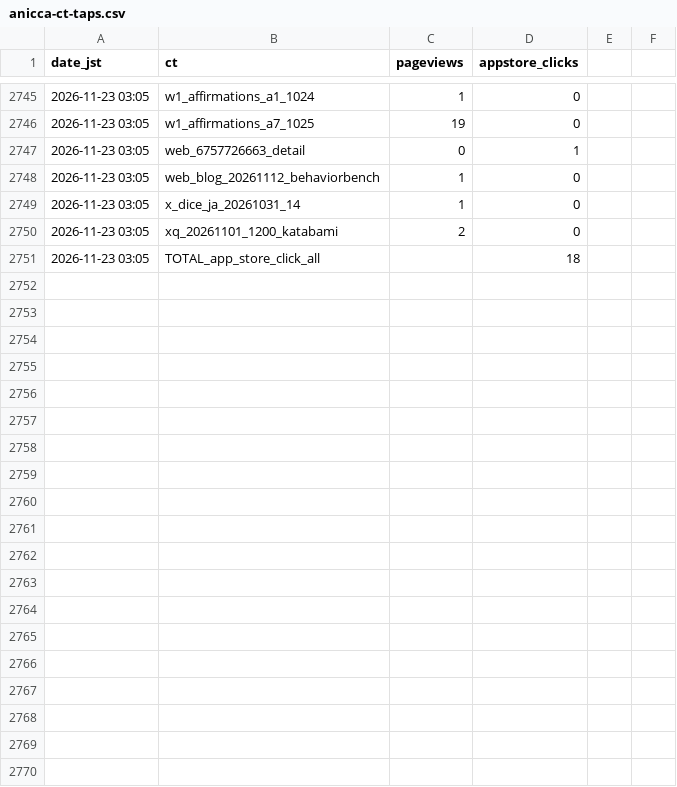
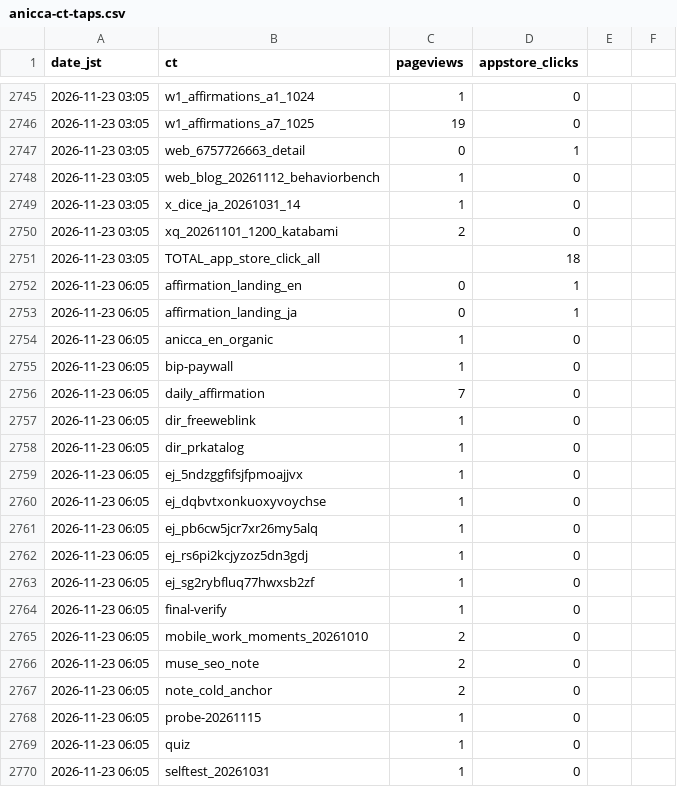
Before and after one commit to Daisuke134/anicca-ops-open, a CSV file: team/metrics/anicca-ct-taps.csv, drawn as a sheet; only a part is shown, gaps mark what is left out; the diff covers the shown part only.

```diff
--- a/team/metrics/anicca-ct-taps.csv
+++ b/team/metrics/anicca-ct-taps.csv
@@ -2751 +2751,20 @@ date_jst,ct,pageviews,appstore_clicks
 2026-11-23 03:05,TOTAL_app_store_click_all,,18
+2026-11-23 06:05,affirmation_landing_en,0,1
+2026-11-23 06:05,affirmation_landing_ja,0,1
+2026-11-23 06:05,anicca_en_organic,1,0
+2026-11-23 06:05,bip-paywall,1,0
+2026-11-23 06:05,daily_affirmation,7,0
+2026-11-23 06:05,dir_freeweblink,1,0
+2026-11-23 06:05,dir_prkatalog,1,0
+2026-11-23 06:05,ej_5ndzggfifsjfpmoajjvx,1,0
+2026-11-23 06:05,ej_dqbvtxonkuoxyvoychse,1,0
+2026-11-23 06:05,ej_pb6cw5jcr7xr26my5alq,1,0
+2026-11-23 06:05,ej_rs6pi2kcjyzoz5dn3gdj,1,0
+2026-11-23 06:05,ej_sg2rybfluq77hwxsb2zf,1,0
+2026-11-23 06:05,final-verify,1,0
+2026-11-23 06:05,mobile_work_moments_20261010,2,0
+2026-11-23 06:05,muse_seo_note,2,0
+2026-11-23 06:05,note_cold_anchor,2,0
+2026-11-23 06:05,probe-20261115,1,0
+2026-11-23 06:05,quiz,1,0
+2026-11-23 06:05,selftest_20261031,1,0
```
Also changed, not shown: 11 added rows elsewhere in this file, team/metrics/applications.csv, team/metrics/gig-audit.csv, 26 other files.
